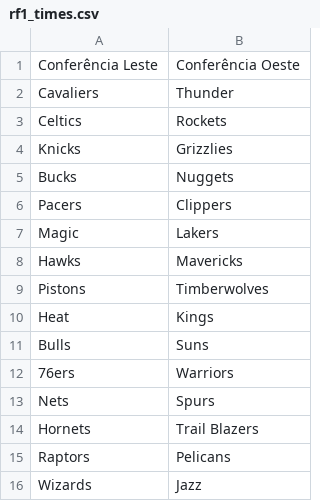
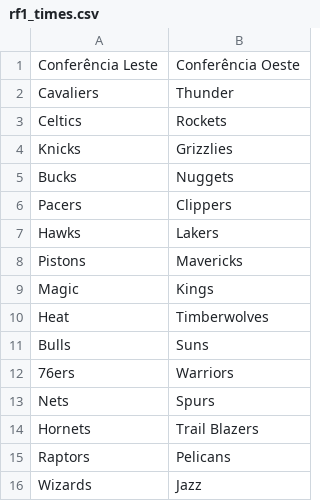
Before and after one commit to luiz-davi-m/ciencia-de-dados-nba, a CSV file: resultados/parte_1/rf1_times.csv, drawn as a sheet.

```diff
--- a/resultados/parte_1/rf1_times.csv
+++ b/resultados/parte_1/rf1_times.csv
@@ -6,6 +6,6 @@ Bucks,Nuggets
 Pacers,Clippers
-Magic,Lakers
-Hawks,Mavericks
-Pistons,Timberwolves
-Heat,Kings
+Hawks,Lakers
+Pistons,Mavericks
+Magic,Kings
+Heat,Timberwolves
 Bulls,Suns
```
Also changed, not shown: resultados/parte_1/rf2_classificacao_por_temporada.csv, 25 other files.
